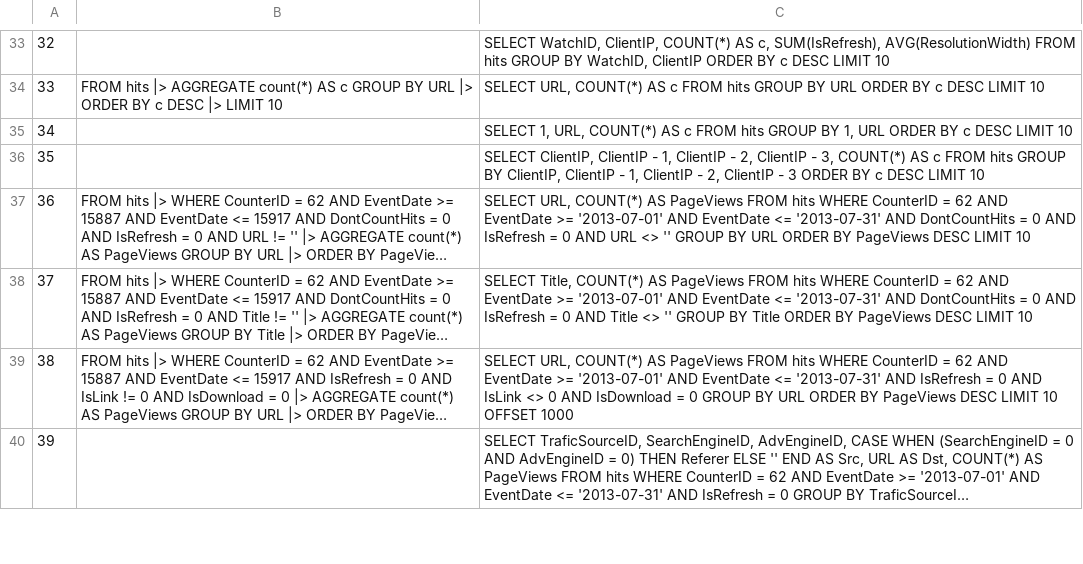
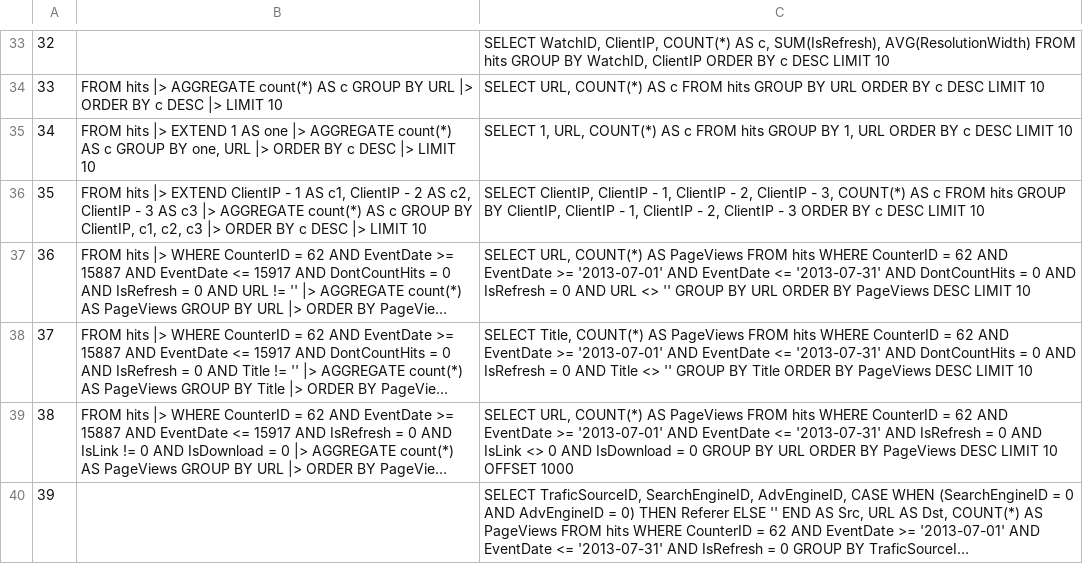
Before and after one commit to LalitMaganti/pipitdb, a TSV file: crates/bench/clickbench/official.tsv, drawn as a sheet; only a part is shown, gaps mark what is left out; long unchanged cells end in …; the diff names each change by its address in the sheet, - before the commit and + after, or states it on an @@ line.

Commit message:
bench: write PipeSQL for ClickBench's official queries 34 and 35
Both compute a column to group by, which pipesql can now do: 34 groups by the constant 1, and 35 by ClientIP less 1, 2 and 3.

```diff
--- a/crates/bench/clickbench/official.tsv
+++ b/crates/bench/clickbench/official.tsv
-B35: (empty)
+B35: FROM hits |> EXTEND 1 AS one |> AGGREGATE count(*) AS c GROUP BY one, URL |> ORDER BY c DESC |> LIMIT 10
-B36: (empty)
+B36: FROM hits |> EXTEND ClientIP - 1 AS c1, ClientIP - 2 AS c2, ClientIP - 3 AS c3 |> AGGREGATE count(*) AS c GROUP BY ClientIP, c1, c2, c3 |> ORDER BY c DESC |> LIMIT 10
```
